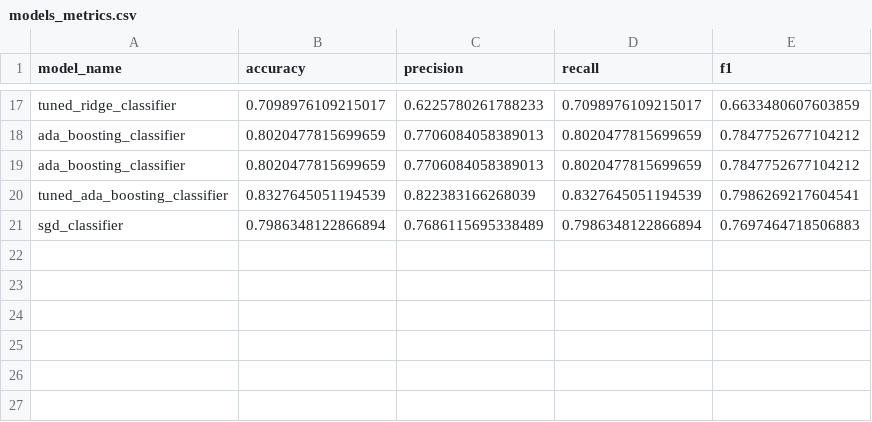
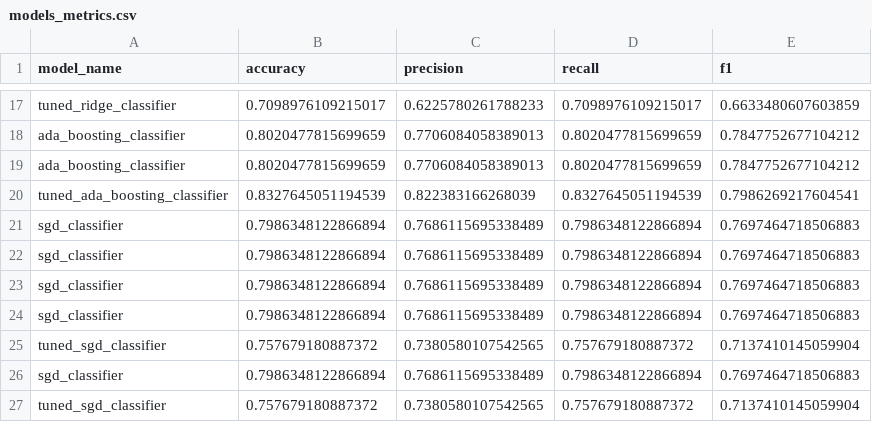
Before and after one commit to smartestnerdfromtown/Data-Science-Projects, a CSV file: Seattle Weather Forecasting/models_metrics.csv, drawn as a sheet; only a part is shown, gaps mark what is left out; the diff names each change by its address in the sheet, - before the commit and + after, or states it on an @@ line.

Commit message:
SGD Classifier. tuned version

```diff
--- a/Seattle Weather Forecasting/models_metrics.csv
+++ b/Seattle Weather Forecasting/models_metrics.csv
+row 22: sgd_classifier | 0.7986348122866894 | 0.7686115695338489 | 0.7986348122866894 | 0.7697464718506883
+row 23: sgd_classifier | 0.7986348122866894 | 0.7686115695338489 | 0.7986348122866894 | 0.7697464718506883
+row 24: sgd_classifier | 0.7986348122866894 | 0.7686115695338489 | 0.7986348122866894 | 0.7697464718506883
+row 25: tuned_sgd_classifier | 0.757679180887372 | 0.7380580107542565 | 0.757679180887372 | 0.7137410145059904
+row 26: sgd_classifier | 0.7986348122866894 | 0.7686115695338489 | 0.7986348122866894 | 0.7697464718506883
+row 27: tuned_sgd_classifier | 0.757679180887372 | 0.7380580107542565 | 0.757679180887372 | 0.7137410145059904
```
Also changed, not shown: 1 other file.
